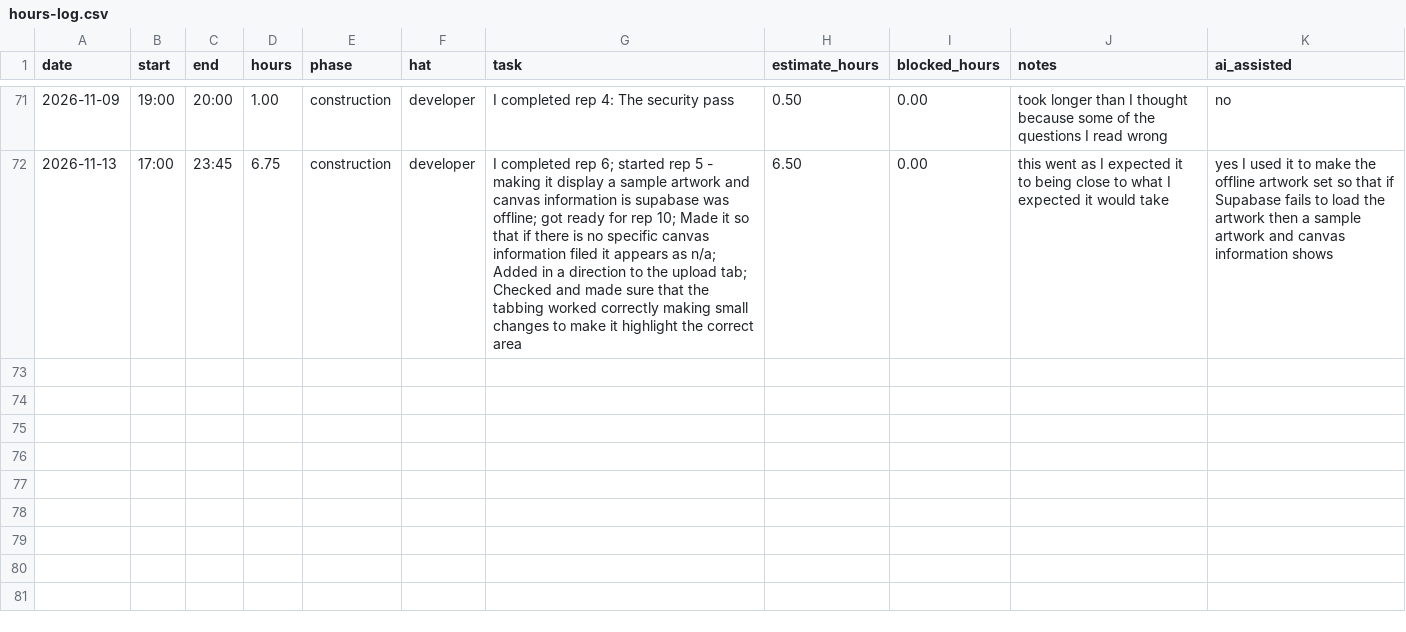
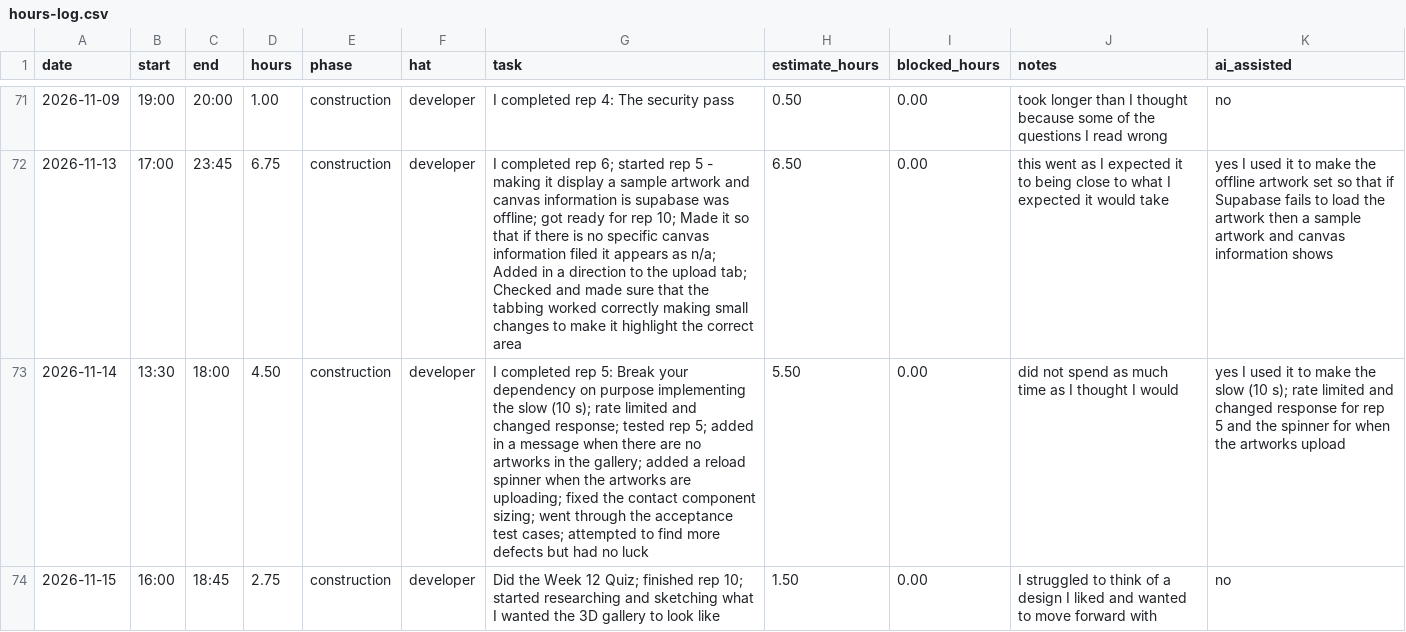
Before and after one commit to thelastroses/capstone, a CSV file: docs/hours-log.csv, drawn as a sheet; only a part is shown, gaps mark what is left out; the diff names each change by its address in the sheet, - before the commit and + after, or states it on an @@ line.

Commit message:
I completed rep 5: Break your dependency on purpose implementing the slow (10 s); rate limited and changed response; tested rep 5; added in a message when there are no artworks in the gallery; added a reload spinner when the artworks are uploading; fixed the contact component sizing; went through the acceptance test cases; attempted to find more defects but had no luck; Did the Week 12 Quiz; finished rep 10; started researching and sketching what I wanted the 3D gallery to look lik

```diff
--- a/docs/hours-log.csv
+++ b/docs/hours-log.csv
+row 73: 2026-11-14 | 13:30 | 18:00 | 4.50 | construction | developer | I completed rep 5: Break your dependency on purpose implementing the slow (10 s); rate limited and changed response; tested rep 5; added in a message when there are no artworks in the gallery; added a reload spinner when the artworks are uploading; fixed the contact component sizing; went through the acceptance test cases; attempted to find more defects but had no luck | 5.50 | 0.00 | did not spend as much time as I thought I would | yes I used it to make the slow (10 s); rate limited and changed response for rep 5 and the spinner for when the artworks upload
+row 74: 2026-11-15 | 16:00 | 18:45 | 2.75 | construction | developer | Did the Week 12 Quiz; finished rep 10; started researching and sketching what I wanted the 3D gallery to look like | 1.50 | 0.00 | I struggled to think of a design I liked and wanted to move forward with | no
```
Also changed, not shown: docs/traceability.csv, 8 other files.
